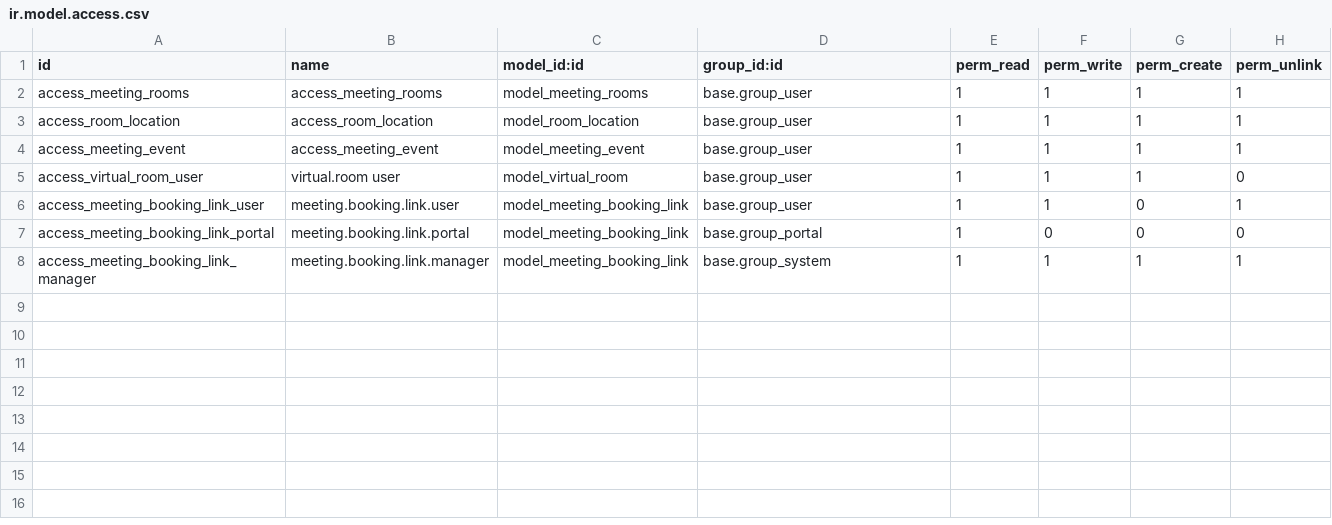
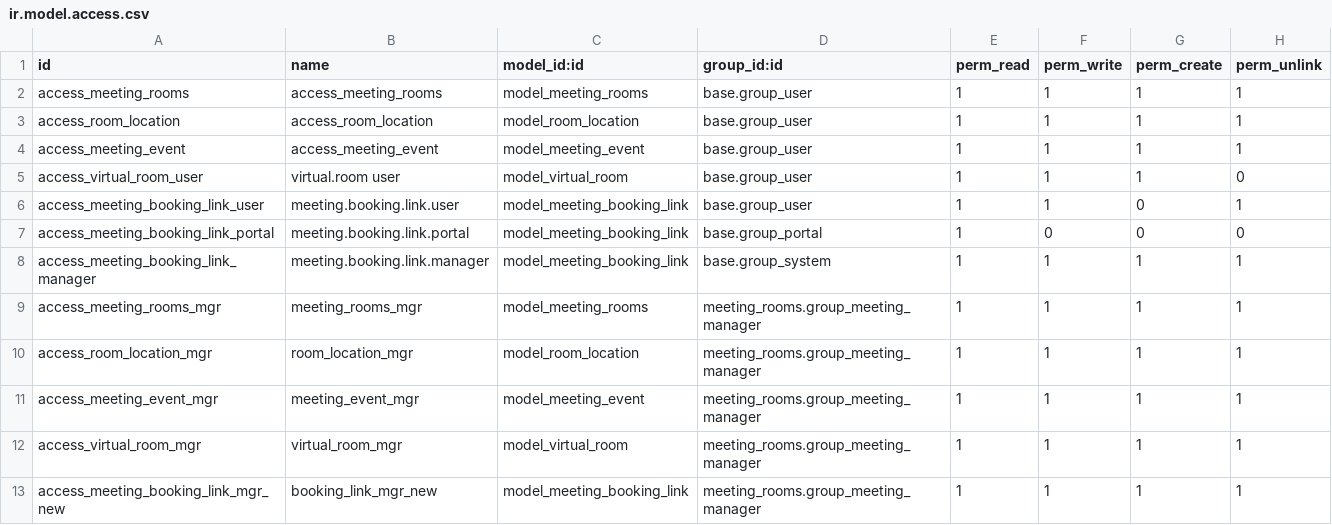
Before and after one commit to taufikdata/odoo_zoom_integration, a CSV file: custom_addons/meeting_rooms/security/ir.model.access.csv, drawn as a sheet.

```diff
--- a/custom_addons/meeting_rooms/security/ir.model.access.csv
+++ b/custom_addons/meeting_rooms/security/ir.model.access.csv
@@ -8 +8,6 @@ access_meeting_booking_link_portal,meeting.booking.link.portal,model_meeting_boo
 access_meeting_booking_link_manager,meeting.booking.link.manager,model_meeting_booking_link,base.group_system,1,1,1,1
+access_meeting_rooms_mgr,meeting_rooms_mgr,model_meeting_rooms,meeting_rooms.group_meeting_manager,1,1,1,1
+access_room_location_mgr,room_location_mgr,model_room_location,meeting_rooms.group_meeting_manager,1,1,1,1
+access_meeting_event_mgr,meeting_event_mgr,model_meeting_event,meeting_rooms.group_meeting_manager,1,1,1,1
+access_virtual_room_mgr,virtual_room_mgr,model_virtual_room,meeting_rooms.group_meeting_manager,1,1,1,1
+access_meeting_booking_link_mgr_new,booking_link_mgr_new,model_meeting_booking_link,meeting_rooms.group_meeting_manager,1,1,1,1
```
Also changed, not shown: 10 other files.
